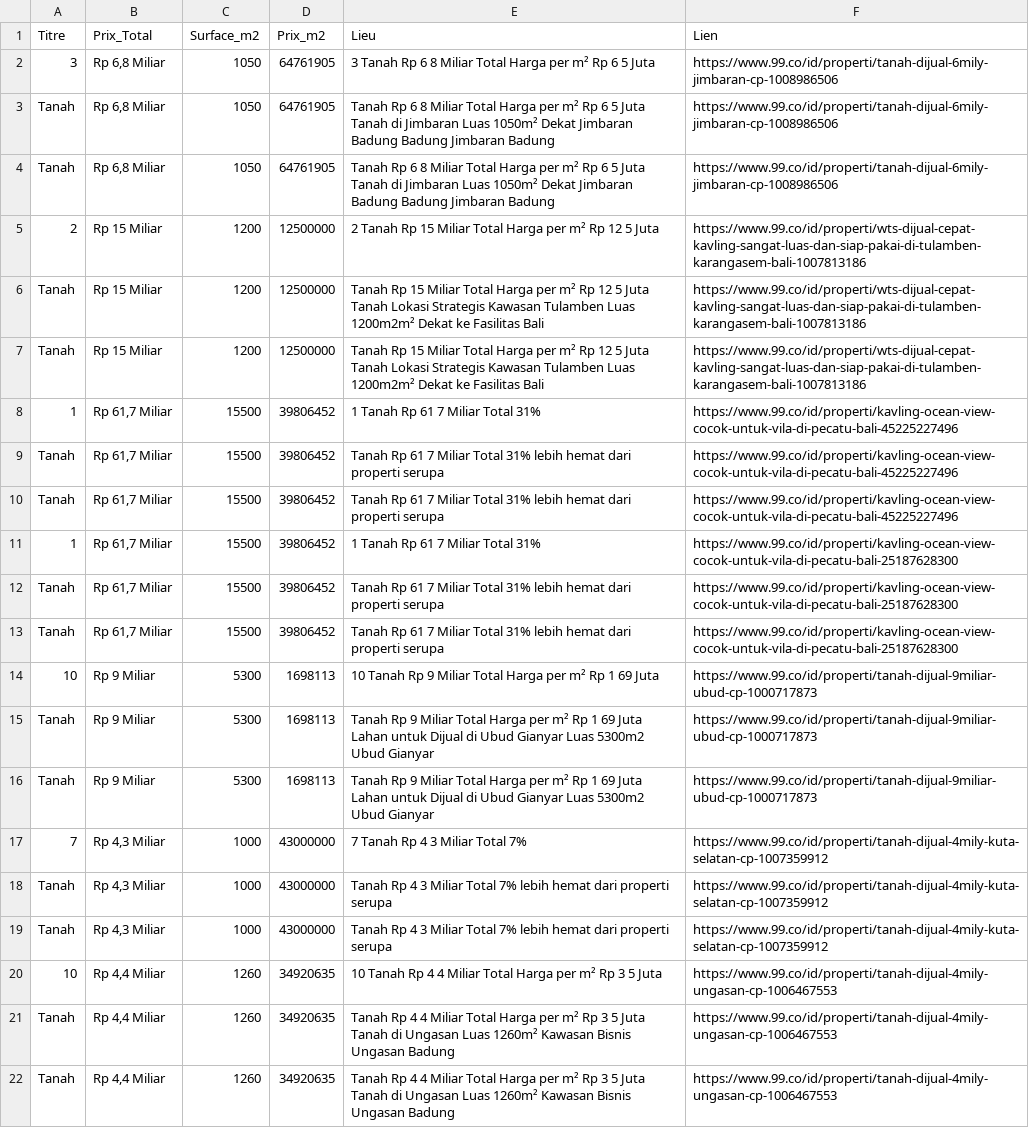
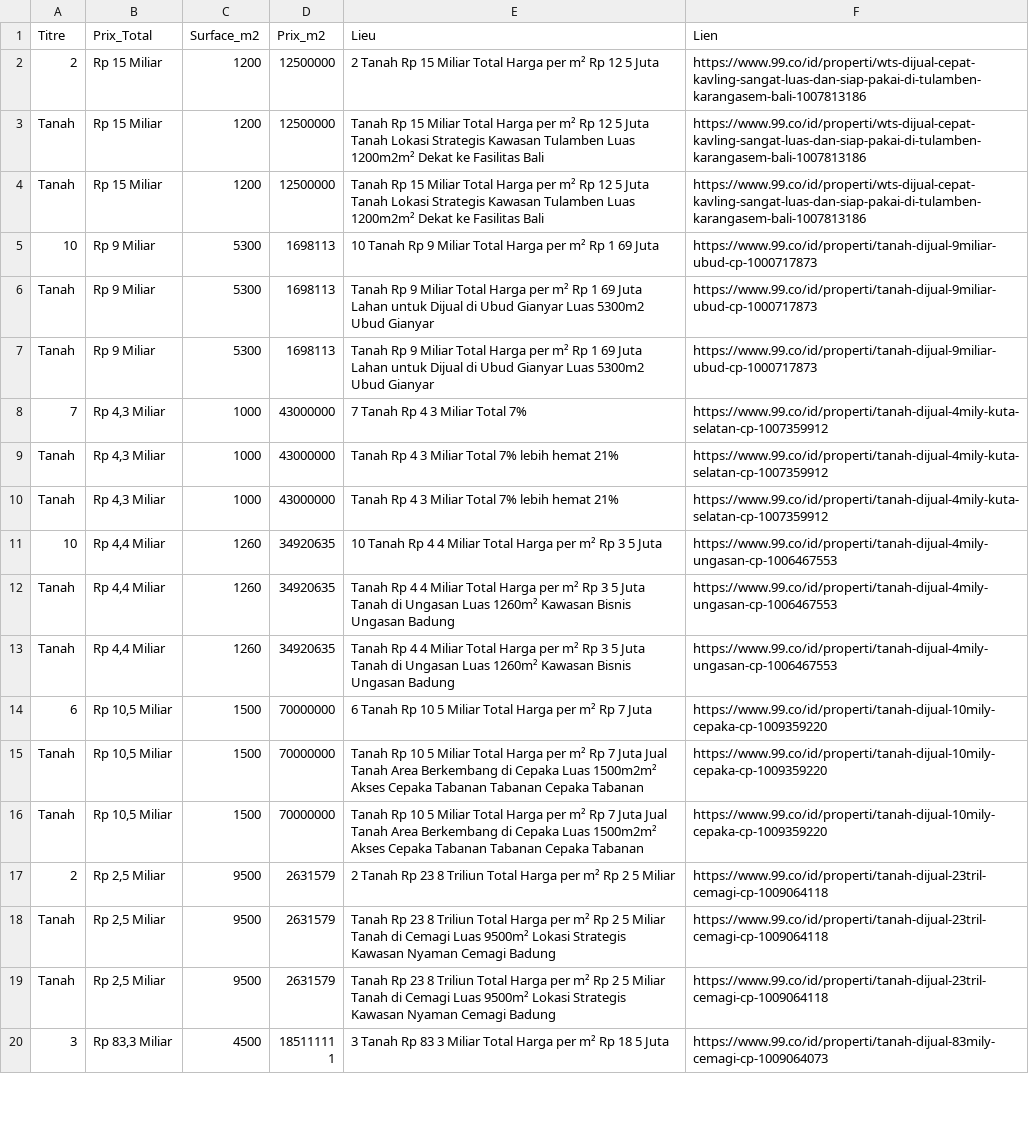
Before and after one commit to pedro432143219-prog/99co-scraper, a CSV file: resultats.csv, drawn as a sheet; only a part is shown; the shorter side is filled out with more unchanged rows; the diff covers the shown part only.

```diff
--- a/resultats.csv
+++ b/resultats.csv
@@ -1,5 +1,2 @@
 Titre,Prix_Total,Surface_m2,Prix_m2,Lieu,Lien
-3,"Rp 6,8 Miliar",1050,64761905,3  Tanah Rp 6 8 Miliar Total Harga per m² Rp 6 5 Juta,https://www.99.co/id/properti/tanah-dijual-6mily-jimbaran-cp-1008986506
-Tanah,"Rp 6,8 Miliar",1050,64761905,Tanah Rp 6 8 Miliar Total Harga per m² Rp 6 5 Juta Tanah di Jimbaran  Luas 1050m²  Dekat Jimbaran  Badung  Badung Jimbaran  Badung,https://www.99.co/id/properti/tanah-dijual-6mily-jimbaran-cp-1008986506
-Tanah,"Rp 6,8 Miliar",1050,64761905,Tanah Rp 6 8 Miliar Total Harga per m² Rp 6 5 Juta Tanah di Jimbaran  Luas 1050m²  Dekat Jimbaran  Badung  Badung Jimbaran  Badung,https://www.99.co/id/properti/tanah-dijual-6mily-jimbaran-cp-1008986506
 2,Rp 15 Miliar,1200,12500000,2  Tanah Rp 15 Miliar Total Harga per m² Rp 12 5 Juta,https://www.99.co/id/properti/wts-dijual-cepat-kavling-sangat-luas-dan-siap-pakai-di-tulamben-karangasem-bali-1007813186
@@ -7,8 +4,2 @@ Tanah,Rp 15 Miliar,1200,12500000,Tanah Rp 15 Miliar Total Harga per m² Rp 12 5
 Tanah,Rp 15 Miliar,1200,12500000,Tanah Rp 15 Miliar Total Harga per m² Rp 12 5 Juta Tanah Lokasi Strategis Kawasan Tulamben  Luas 1200m2m²  Dekat ke Fasilitas   Bali,https://www.99.co/id/properti/wts-dijual-cepat-kavling-sangat-luas-dan-siap-pakai-di-tulamben-karangasem-bali-1007813186
-1,"Rp 61,7 Miliar",15500,39806452,1  Tanah Rp 61 7 Miliar Total 31%,https://www.99.co/id/properti/kavling-ocean-view-cocok-untuk-vila-di-pecatu-bali-45225227496
-Tanah,"Rp 61,7 Miliar",15500,39806452,Tanah Rp 61 7 Miliar Total 31% lebih hemat dari properti serupa,https://www.99.co/id/properti/kavling-ocean-view-cocok-untuk-vila-di-pecatu-bali-45225227496
-Tanah,"Rp 61,7 Miliar",15500,39806452,Tanah Rp 61 7 Miliar Total 31% lebih hemat dari properti serupa,https://www.99.co/id/properti/kavling-ocean-view-cocok-untuk-vila-di-pecatu-bali-45225227496
-1,"Rp 61,7 Miliar",15500,39806452,1  Tanah Rp 61 7 Miliar Total 31%,https://www.99.co/id/properti/kavling-ocean-view-cocok-untuk-vila-di-pecatu-bali-25187628300
-Tanah,"Rp 61,7 Miliar",15500,39806452,Tanah Rp 61 7 Miliar Total 31% lebih hemat dari properti serupa,https://www.99.co/id/properti/kavling-ocean-view-cocok-untuk-vila-di-pecatu-bali-25187628300
-Tanah,"Rp 61,7 Miliar",15500,39806452,Tanah Rp 61 7 Miliar Total 31% lebih hemat dari properti serupa,https://www.99.co/id/properti/kavling-ocean-view-cocok-untuk-vila-di-pecatu-bali-25187628300
 10,Rp 9 Miliar,5300,1698113,10  Tanah Rp 9 Miliar Total Harga per m² Rp 1 69 Juta,https://www.99.co/id/properti/tanah-dijual-9miliar-ubud-cp-1000717873
@@ -17,4 +8,4 @@ Tanah,Rp 9 Miliar,5300,1698113,Tanah Rp 9 Miliar Total Harga per m² Rp 1 69 Jut
 7,"Rp 4,3 Miliar",1000,43000000,7  Tanah Rp 4 3 Miliar Total 7%,https://www.99.co/id/properti/tanah-dijual-4mily-kuta-selatan-cp-1007359912
-Tanah,"Rp 4,3 Miliar",1000,43000000,Tanah Rp 4 3 Miliar Total 7% lebih hemat dari properti serupa,https://www.99.co/id/properti/tanah-dijual-4mily-kuta-selatan-cp-1007359912
-Tanah,"Rp 4,3 Miliar",1000,43000000,Tanah Rp 4 3 Miliar Total 7% lebih hemat dari properti serupa,https://www.99.co/id/properti/tanah-dijual-4mily-kuta-selatan-cp-1007359912
+Tanah,"Rp 4,3 Miliar",1000,43000000,Tanah Rp 4 3 Miliar Total 7% lebih hemat 21%,https://www.99.co/id/properti/tanah-dijual-4mily-kuta-selatan-cp-1007359912
+Tanah,"Rp 4,3 Miliar",1000,43000000,Tanah Rp 4 3 Miliar Total 7% lebih hemat 21%,https://www.99.co/id/properti/tanah-dijual-4mily-kuta-selatan-cp-1007359912
 10,"Rp 4,4 Miliar",1260,34920635,10  Tanah Rp 4 4 Miliar Total Harga per m² Rp 3 5 Juta,https://www.99.co/id/properti/tanah-dijual-4mily-ungasan-cp-1006467553
```
Also changed, not shown: 9 added rows elsewhere in this file.
